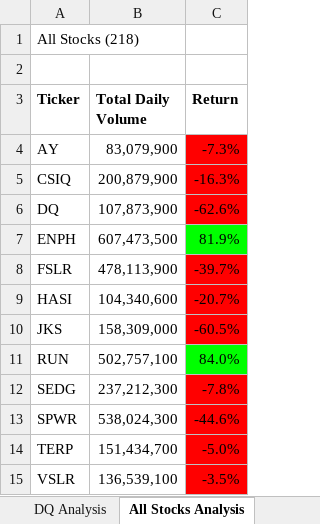
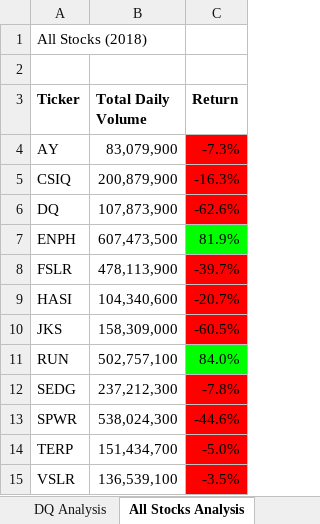
Before and after one commit to ZZaman1989/stock-analysis, an Excel workbook: green_stocks.xlsm, sheet All Stocks Analysis, drawn as a sheet; values as stored, in another font and other column widths than the file's, no borders; charts and pictures not drawn; the diff names each change by its address in the sheet, - before the commit and + after, or states it on an @@ line.

Commit message:
Add files via upload

```diff
--- a/green_stocks.xlsm (sheet All Stocks Analysis)
+++ b/green_stocks.xlsm (sheet All Stocks Analysis)
-A1 (Ticker): All Stocks (218)
+A1 (Ticker): All Stocks (2018)
```
